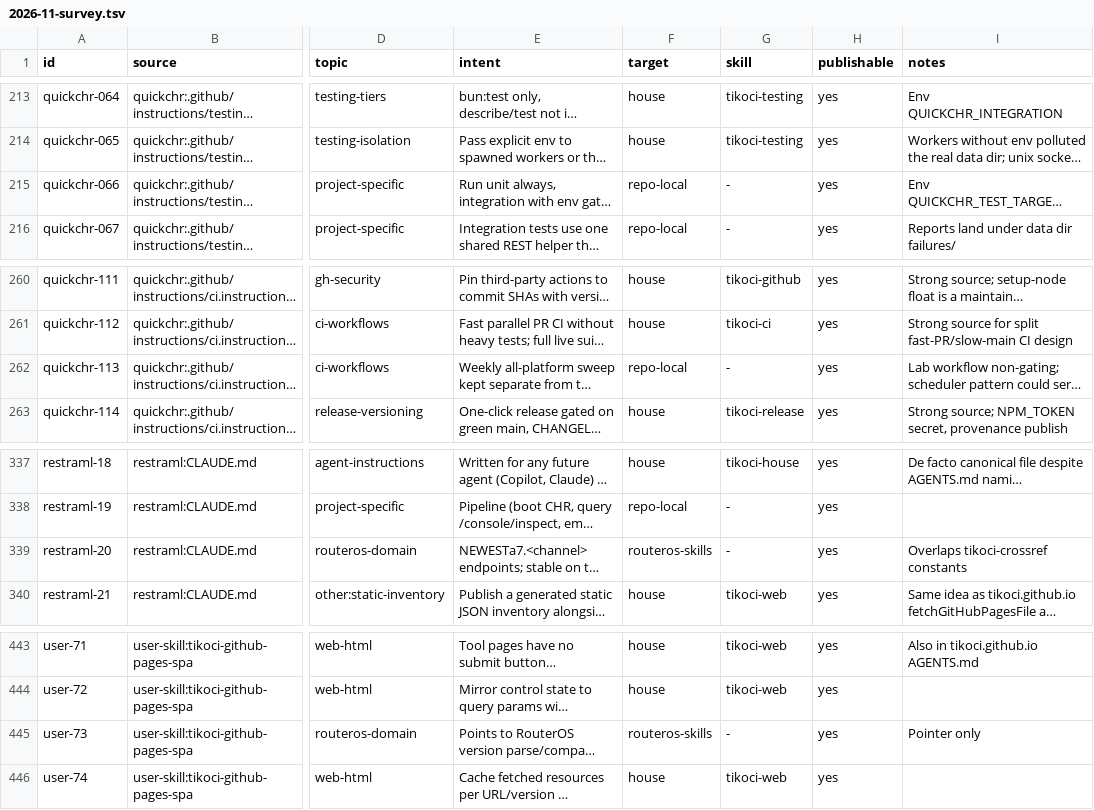
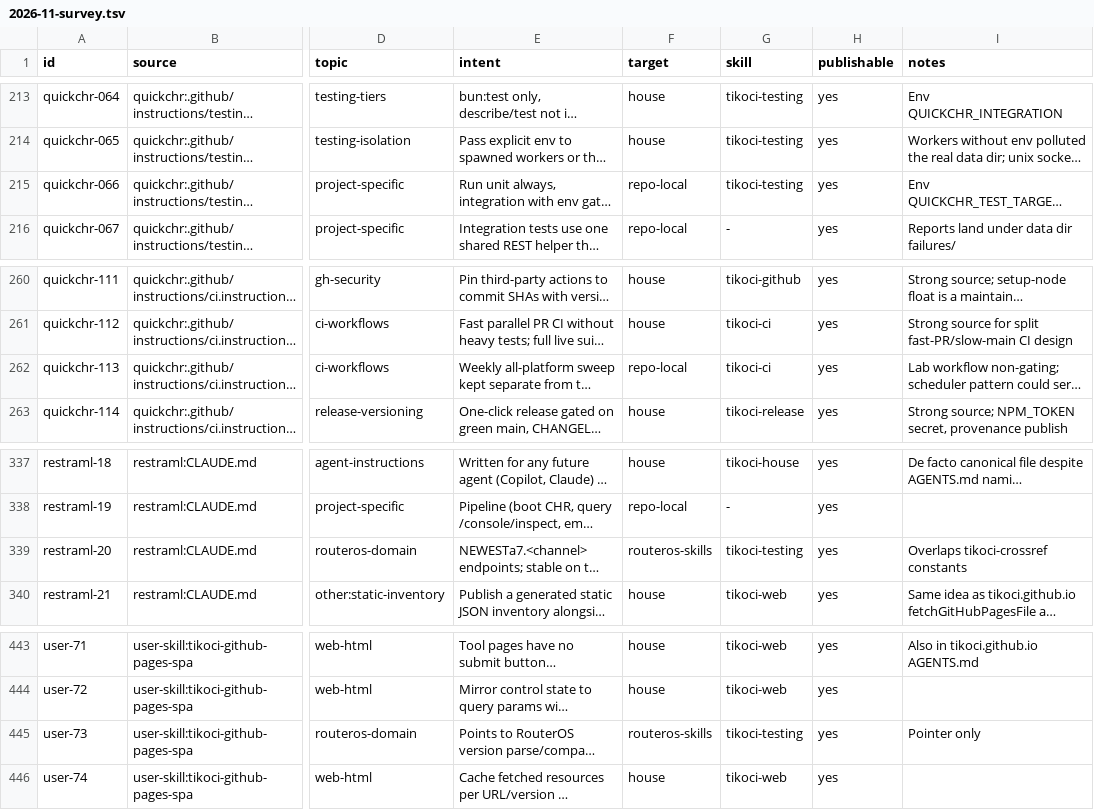
Before and after one commit to tikoci/tikoci.github.io, a TSV file: docs/house/2026-11-survey.tsv, drawn as a sheet; only a part is shown, gaps mark what is left out; long unchanged cells end in …; the diff names each change by its address in the sheet, - before the commit and + after, or states it on an @@ line.

```diff
--- a/docs/house/2026-11-survey.tsv
+++ b/docs/house/2026-11-survey.tsv
-G215 (skill): -
+G215 (skill): tikoci-testing
-G262 (skill): -
+G262 (skill): tikoci-ci
-G339 (skill): -
+G339 (skill): tikoci-testing
-G445 (skill): -
+G445 (skill): tikoci-testing
```
Also changed, not shown: docs/house/skills.tsv, 5 other files.
